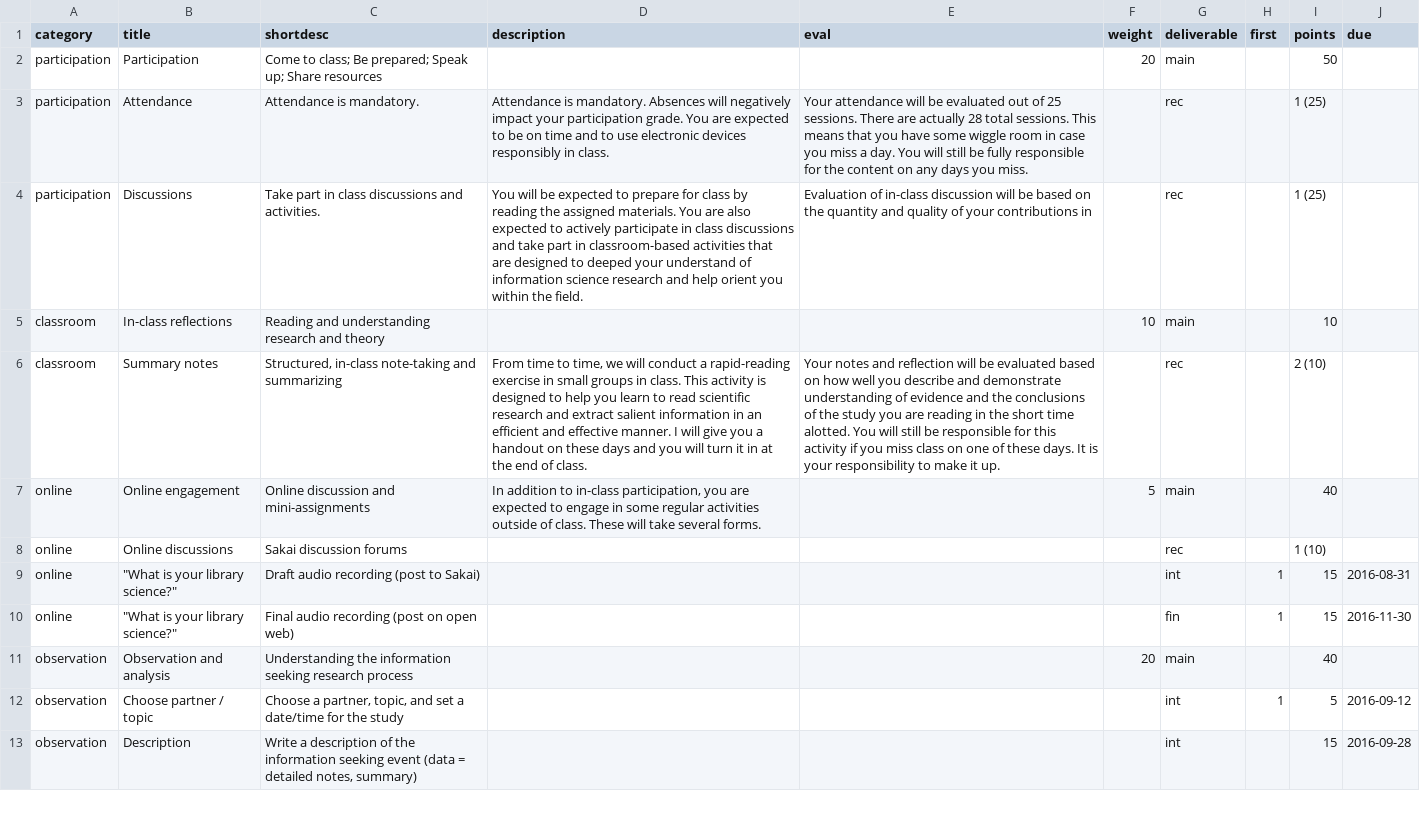
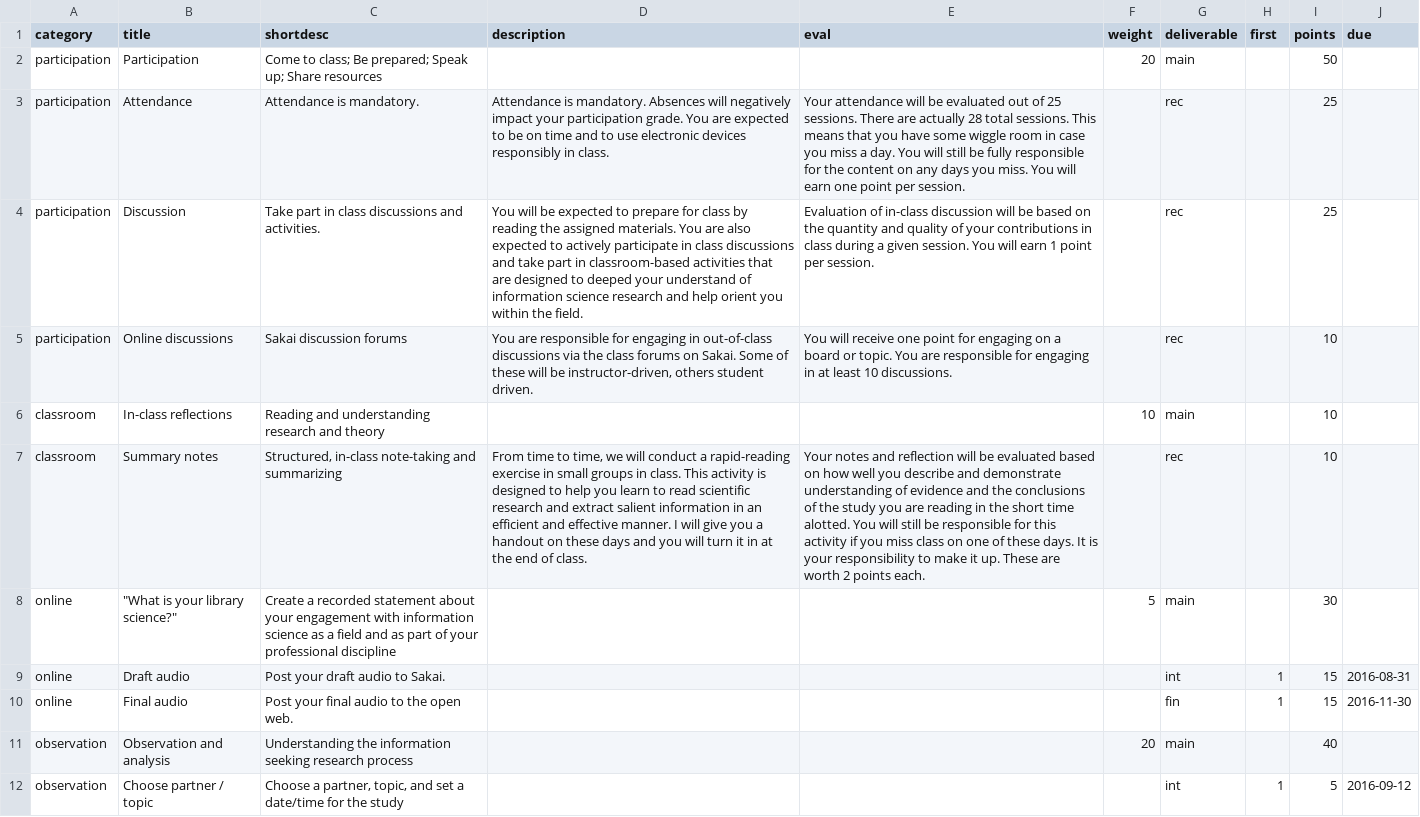
Before and after one commit to jdmar3/inls718, a CSV file: _data/assignments.csv, drawn as a sheet; only a part is shown; the shorter side is filled out with more unchanged rows; removed rows and columns are numbered as before the commit, all else as after; the diff names each change by its address in the sheet, - before the commit and + after, or states it on an @@ line.

```diff
--- a/_data/assignments.csv
+++ b/_data/assignments.csv
-E3 (eval): …you miss.
+E3 (eval): …you miss. You will earn one point per session.
-I3:I4 (points): 1 (25)
+I3:I4 (points): 25
-B4 (title): Discussions
+B4 (title): Discussion
-E4 (eval): …contributions in
+E4 (eval): …contributions in class during a given session. You will earn 1 point per session.
+row 5: participation | Online discussions | Sakai discussion forums | You are responsible for engaging in out-of-class discussions via the class forums on Sakai. Some of these will be instructor-driven, others student driven. | You will receive one point for engaging on a board or topic. You are responsible for engaging in at least 10 discussions. |  | rec |  | 10
-E7 (eval): …it up.
+E7 (eval): …it up. These are worth 2 points each.
-I7 (points): 2 (10)
+I7 (points): 10
-row 7: online | Online engagement | Online discussion and mini-assignments | In addition to in-class participation, you are expected to engage in some regular activities outside of class. These will take several forms. |  | 5 | main |  | 40
-row 8: online | Online discussions | Sakai discussion forums |  |  |  | rec |  | 1 (10)
+row 8: online | "What is your library science?" | Create a recorded statement about your engagement with information science as a field and as part of your professional discipline |  |  | 5 | main |  | 30
-B9 (title): "What is your library science?"
+B9 (title): Draft audio
-C9 (shortdesc): Draft audio recording (post to Sakai)
+C9 (shortdesc): Post your draft audio to Sakai.
-B10 (title): "What is your library science?"
+B10 (title): Final audio
-C10 (shortdesc): Final audio recording (post on open web)
+C10 (shortdesc): Post your final audio to the open web.
```
Also changed, not shown: 6 other files.
